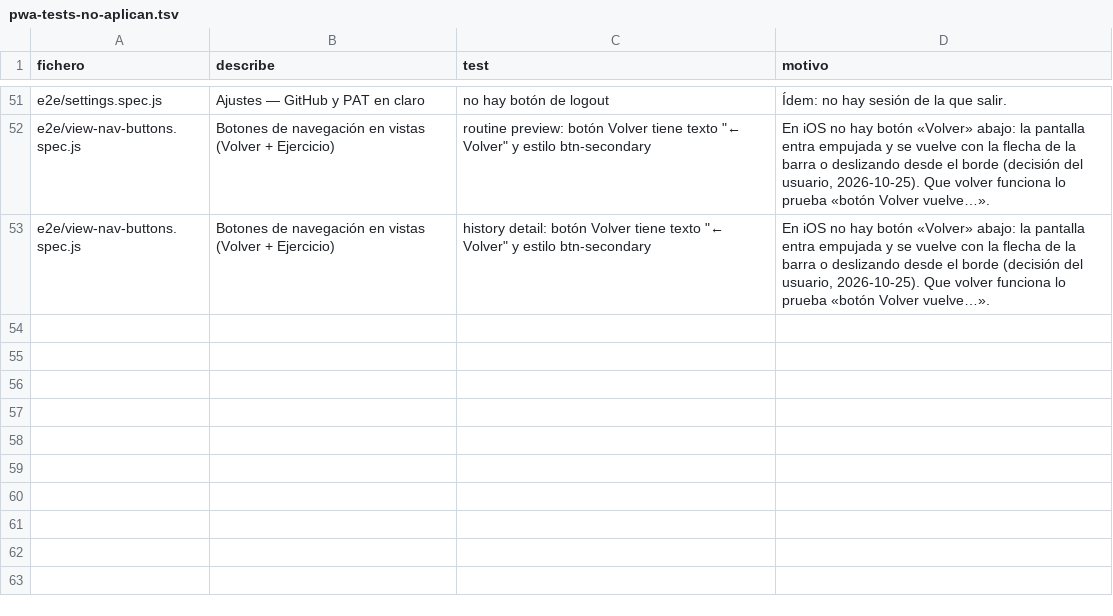
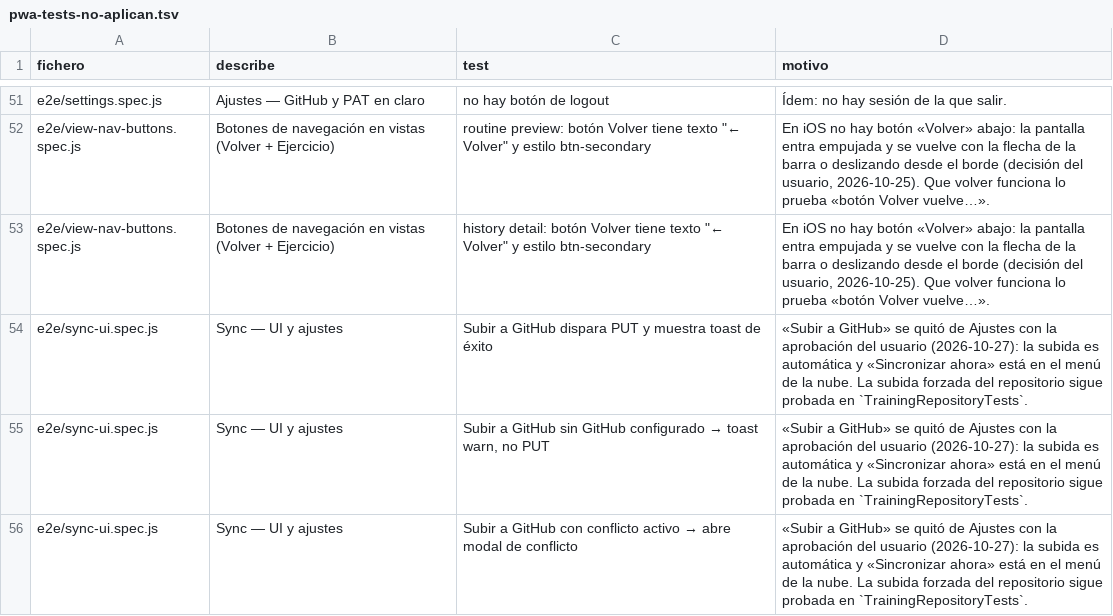
Before and after one commit to carcaret/gym-companion-ios, a TSV file: docs/pwa-tests-no-aplican.tsv, drawn as a sheet; only a part is shown, gaps mark what is left out; the diff names each change by its address in the sheet, - before the commit and + after, or states it on an @@ line.

```diff
--- a/docs/pwa-tests-no-aplican.tsv
+++ b/docs/pwa-tests-no-aplican.tsv
+row 54: e2e/sync-ui.spec.js | Sync — UI y ajustes | Subir a GitHub dispara PUT y muestra toast de éxito | «Subir a GitHub» se quitó de Ajustes con la aprobación del usuario (2026-10-27): la subida es automática y «Sincronizar ahora» está en el menú de la nube. La subida forzada del repositorio sigue probada en `TrainingRepositoryTests`.
+row 55: e2e/sync-ui.spec.js | Sync — UI y ajustes | Subir a GitHub sin GitHub configurado → toast warn, no PUT | «Subir a GitHub» se quitó de Ajustes con la aprobación del usuario (2026-10-27): la subida es automática y «Sincronizar ahora» está en el menú de la nube. La subida forzada del repositorio sigue probada en `TrainingRepositoryTests`.
+row 56: e2e/sync-ui.spec.js | Sync — UI y ajustes | Subir a GitHub con conflicto activo → abre modal de conflicto | «Subir a GitHub» se quitó de Ajustes con la aprobación del usuario (2026-10-27): la subida es automática y «Sincronizar ahora» está en el menú de la nube. La subida forzada del repositorio sigue probada en `TrainingRepositoryTests`.
```
Also changed, not shown: 21 other files.
